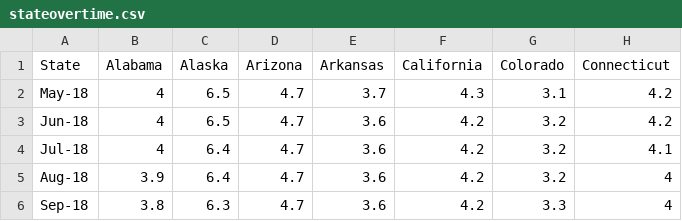
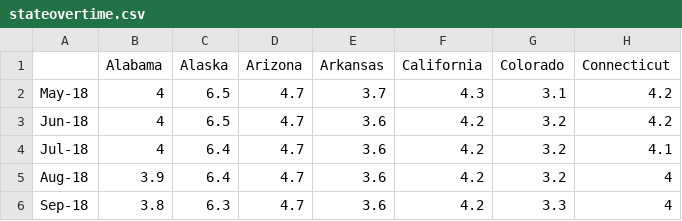
Before and after one commit to ghostcat17/COVID-19, a CSV file: stateovertime.csv, drawn as a sheet; only a part is shown; the diff names each change by its address in the sheet, - before the commit and + after, or states it on an @@ line.

Commit message:
Add files via upload

```diff
--- a/stateovertime.csv
+++ b/stateovertime.csv
-A1: State
+A1: (empty)
```
